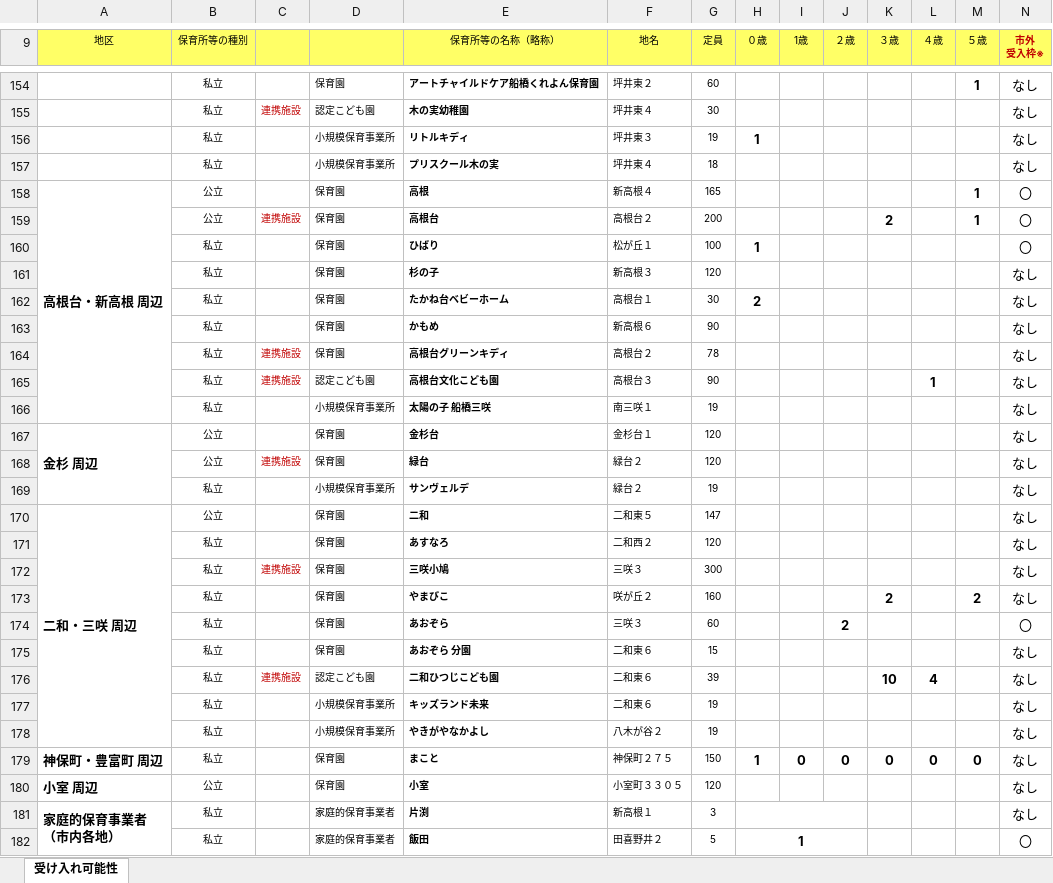
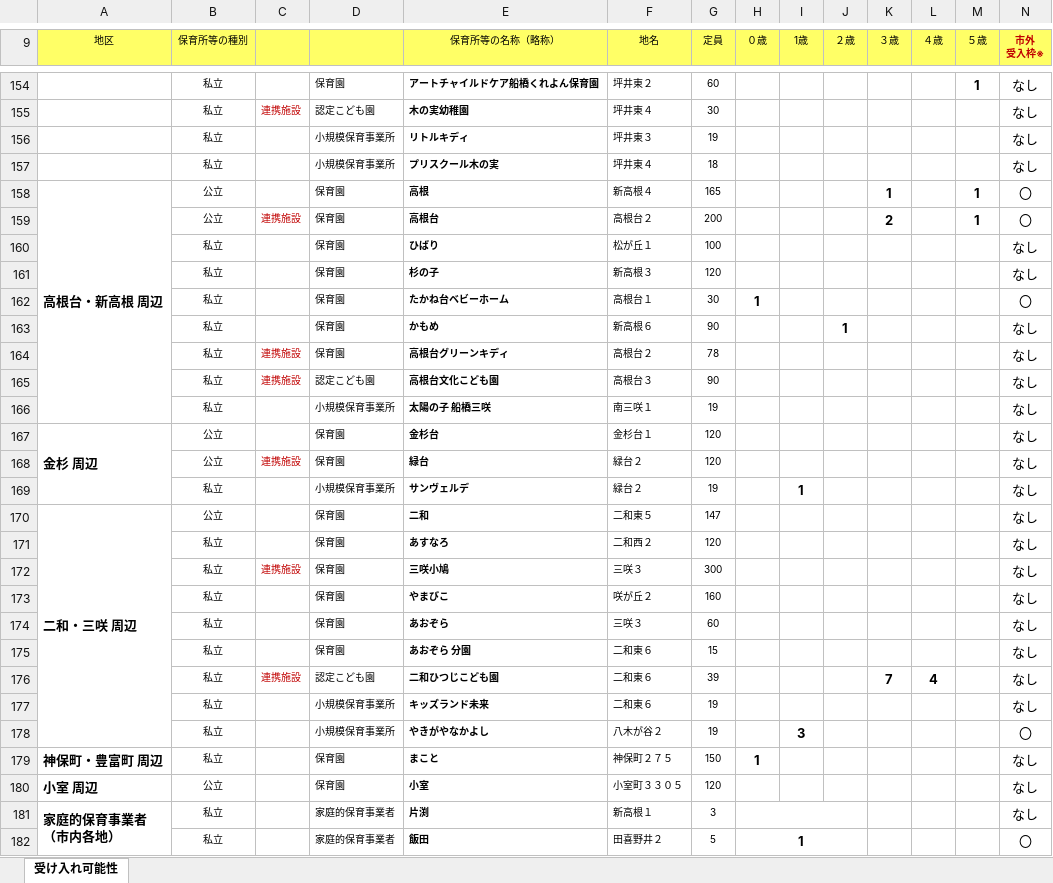
Before and after one commit to Code-for-Funabashi/open-data-parser, an Excel workbook: input/kosodate-map/hoikuen.xlsx, sheet 受け入れ可能性, drawn as a sheet; only a part is shown, gaps mark what is left out; values as stored, in another font and other column widths than the file's, no borders; conditional formats not drawn; the diff covers the shown part only; the diff names each change by its address in the sheet, - before the commit and + after, or states it on an @@ line.

```diff
--- a/input/kosodate-map/hoikuen.xlsx (sheet 受け入れ可能性)
+++ b/input/kosodate-map/hoikuen.xlsx (sheet 受け入れ可能性)
-H156 (０歳): 1
+H156 (０歳): (empty)
-K158 (３歳): (empty)
+K158 (３歳): 1
-H160 (０歳): 1
+H160 (０歳): (empty)
-N160 (市外 受入枠※): 〇
+N160 (市外 受入枠※): なし
-H162 (０歳): 2
+H162 (０歳): 1
-N162 (市外 受入枠※): なし
+N162 (市外 受入枠※): 〇
-J163 (２歳): (empty)
+J163 (２歳): 1
-L165 (４歳): 1
+L165 (４歳): (empty)
-I169 (1歳): (empty)
+I169 (1歳): 1
-K173 (３歳): 2
+K173 (３歳): (empty)
-M173 (５歳): 2
+M173 (５歳): (empty)
-J174 (２歳): 2
+J174 (２歳): (empty)
-N174 (市外 受入枠※): 〇
+N174 (市外 受入枠※): なし
-K176 (３歳): 10
+K176 (３歳): 7
-I178 (1歳): (empty)
+I178 (1歳): 3
-N178 (市外 受入枠※): なし
+N178 (市外 受入枠※): 〇
-I179 (1歳): 0
+I179 (1歳): (empty)
-J179 (２歳): 0
+J179 (２歳): (empty)
-K179 (３歳): 0
+K179 (３歳): (empty)
-L179 (４歳): 0
+L179 (４歳): (empty)
-M179 (５歳): 0
+M179 (５歳): (empty)
```
Also changed, not shown: 1 added row, 1 removed row and 72 edited cells elsewhere in this sheet, 4 other files.
